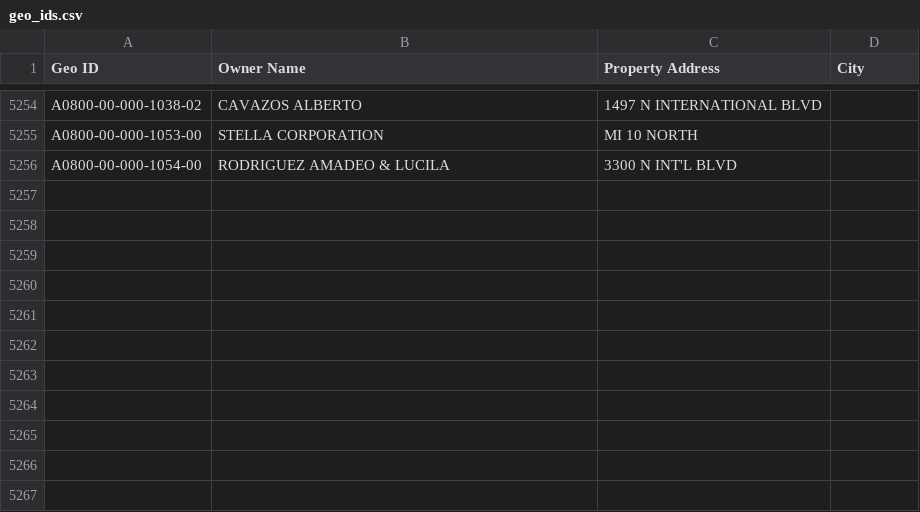
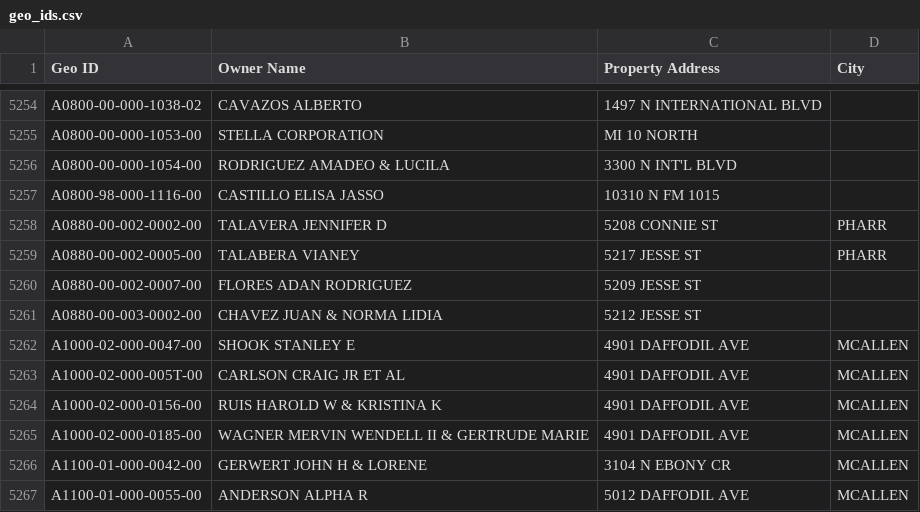
Before and after one commit to martinherrerajr33-source/hidalgo-tax-watch, a CSV file: input/geo_ids.csv, drawn as a sheet; only a part is shown, gaps mark what is left out.

```diff
--- a/input/geo_ids.csv
+++ b/input/geo_ids.csv
@@ -5256 +5256,12 @@ A0800-00-000-1053-00,STELLA CORPORATION, MI 10 NORTH,
 A0800-00-000-1054-00,RODRIGUEZ AMADEO & LUCILA,3300 N INT'L BLVD,
+A0800-98-000-1116-00,CASTILLO ELISA JASSO,10310 N FM 1015,
+A0880-00-002-0002-00,TALAVERA JENNIFER D,5208 CONNIE ST,PHARR
+A0880-00-002-0005-00,TALABERA VIANEY,5217 JESSE ST,PHARR
+A0880-00-002-0007-00,FLORES ADAN RODRIGUEZ,5209 JESSE ST,
+A0880-00-003-0002-00,CHAVEZ JUAN & NORMA LIDIA,5212 JESSE ST,
+A1000-02-000-0047-00,SHOOK STANLEY E,4901 DAFFODIL AVE,MCALLEN
+A1000-02-000-005T-00,CARLSON CRAIG JR ET AL,4901 DAFFODIL AVE,MCALLEN
+A1000-02-000-0156-00,RUIS HAROLD W  & KRISTINA K,4901 DAFFODIL AVE,MCALLEN
+A1000-02-000-0185-00,WAGNER MERVIN WENDELL II & GERTRUDE MARIE,4901 DAFFODIL AVE,MCALLEN
+A1100-01-000-0042-00,GERWERT JOHN H & LORENE,3104 N EBONY CR,MCALLEN
+A1100-01-000-0055-00,ANDERSON ALPHA R,5012 DAFFODIL AVE,MCALLEN
```
Also changed, not shown: 1 other file.
